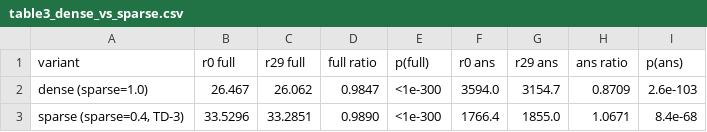
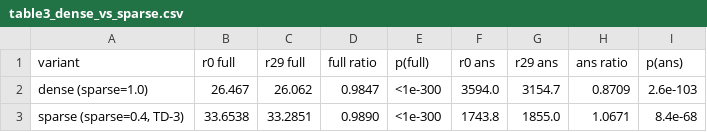
Before and after one commit to 2069661643/SMELL, a CSV file: reports/opt/data/table3_dense_vs_sparse.csv, drawn as a sheet.

Commit message:
SMELL v3: fix table3b sparse-row values (same-adapter r0) + env note

```diff
--- a/reports/opt/data/table3_dense_vs_sparse.csv
+++ b/reports/opt/data/table3_dense_vs_sparse.csv
@@ -2,2 +2,2 @@ variant,r0 full,r29 full,full ratio,p(full),r0 ans,r29 ans,ans ratio,p(ans)
 dense (sparse=1.0),26.467,26.062,0.9847,<1e-300,3594.0,3154.7,0.8709,2.6e-103
-"sparse (sparse=0.4, TD-3)",33.5296,33.2851,0.9890,<1e-300,1766.4,1855.0,1.0671,8.4e-68
+"sparse (sparse=0.4, TD-3)",33.6538,33.2851,0.9890,<1e-300,1743.8,1855.0,1.0671,8.4e-68
```
Also changed, not shown: 4 other files.
